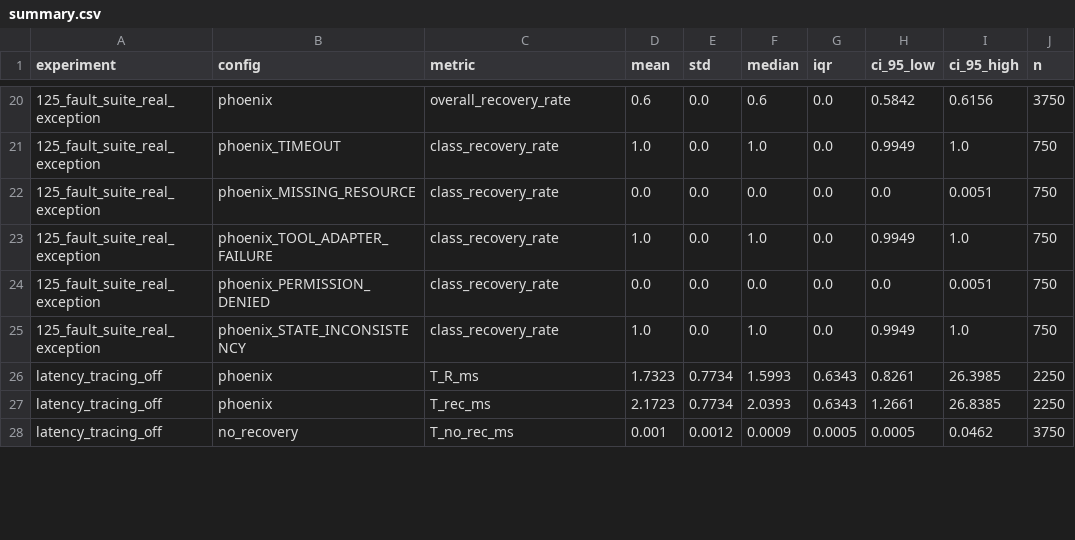
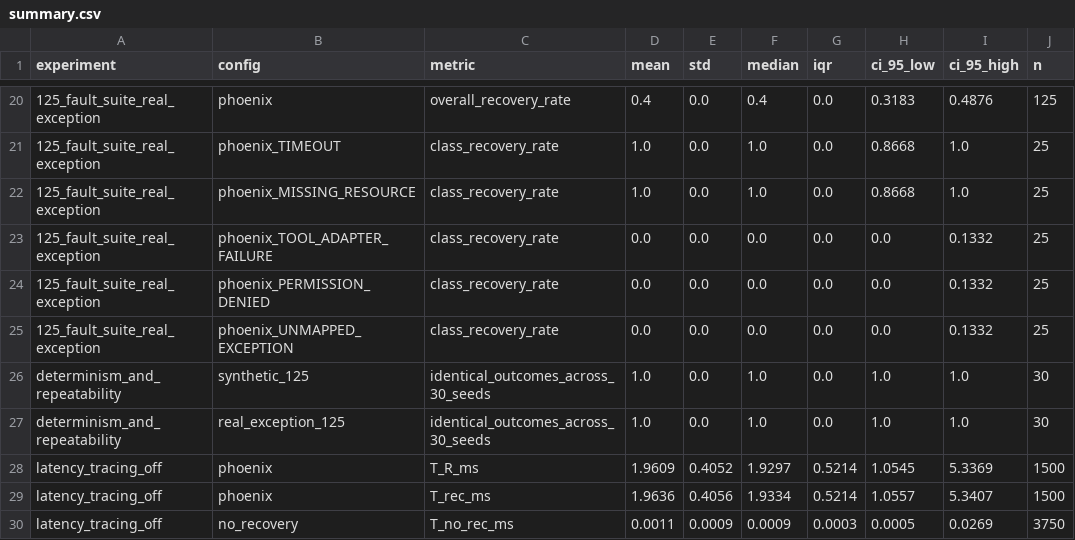
Before and after one commit to KAUSHALK123/AetherPhoenix, a CSV file: experiments/results/summary.csv, drawn as a sheet; only a part is shown, gaps mark what is left out; the diff covers the shown part only.

Commit message:
feat(benchmarks): complete phase 2 empirical evaluation with bug fixes B1-B3, isolated n statistics, and verified latency

```diff
--- a/experiments/results/summary.csv
+++ b/experiments/results/summary.csv
@@ -20,9 +20,11 @@ experiment,config,metric,mean,std,median,iqr,ci_95_low,ci_95_high,n
-125_fault_suite_real_exception,phoenix,overall_recovery_rate,0.6,0.0,0.6,0.0,0.5842,0.6156,3750
-125_fault_suite_real_exception,phoenix_TIMEOUT,class_recovery_rate,1.0,0.0,1.0,0.0,0.9949,1.0,750
-125_fault_suite_real_exception,phoenix_MISSING_RESOURCE,class_recovery_rate,0.0,0.0,0.0,0.0,0.0,0.0051,750
-125_fault_suite_real_exception,phoenix_TOOL_ADAPTER_FAILURE,class_recovery_rate,1.0,0.0,1.0,0.0,0.9949,1.0,750
-125_fault_suite_real_exception,phoenix_PERMISSION_DENIED,class_recovery_rate,0.0,0.0,0.0,0.0,0.0,0.0051,750
-125_fault_suite_real_exception,phoenix_STATE_INCONSISTENCY,class_recovery_rate,1.0,0.0,1.0,0.0,0.9949,1.0,750
-latency_tracing_off,phoenix,T_R_ms,1.7323,0.7734,1.5993,0.6343,0.8261,26.3985,2250
-latency_tracing_off,phoenix,T_rec_ms,2.1723,0.7734,2.0393,0.6343,1.2661,26.8385,2250
-latency_tracing_off,no_recovery,T_no_rec_ms,0.001,0.0012,0.0009,0.0005,0.0005,0.0462,3750
+125_fault_suite_real_exception,phoenix,overall_recovery_rate,0.4,0.0,0.4,0.0,0.3183,0.4876,125
+125_fault_suite_real_exception,phoenix_TIMEOUT,class_recovery_rate,1.0,0.0,1.0,0.0,0.8668,1.0,25
+125_fault_suite_real_exception,phoenix_MISSING_RESOURCE,class_recovery_rate,1.0,0.0,1.0,0.0,0.8668,1.0,25
+125_fault_suite_real_exception,phoenix_TOOL_ADAPTER_FAILURE,class_recovery_rate,0.0,0.0,0.0,0.0,0.0,0.1332,25
+125_fault_suite_real_exception,phoenix_PERMISSION_DENIED,class_recovery_rate,0.0,0.0,0.0,0.0,0.0,0.1332,25
+125_fault_suite_real_exception,phoenix_UNMAPPED_EXCEPTION,class_recovery_rate,0.0,0.0,0.0,0.0,0.0,0.1332,25
+determinism_and_repeatability,synthetic_125,identical_outcomes_across_30_seeds,1.0,0.0,1.0,0.0,1.0,1.0,30
+determinism_and_repeatability,real_exception_125,identical_outcomes_across_30_seeds,1.0,0.0,1.0,0.0,1.0,1.0,30
+latency_tracing_off,phoenix,T_R_ms,1.9609,0.4052,1.9297,0.5214,1.0545,5.3369,1500
+latency_tracing_off,phoenix,T_rec_ms,1.9636,0.4056,1.9334,0.5214,1.0557,5.3407,1500
+latency_tracing_off,no_recovery,T_no_rec_ms,0.0011,0.0009,0.0009,0.0003,0.0005,0.0269,3750
```
Also changed, not shown: 1 added row, 1 removed row and 58 edited cells elsewhere in this file, 4 other files.
